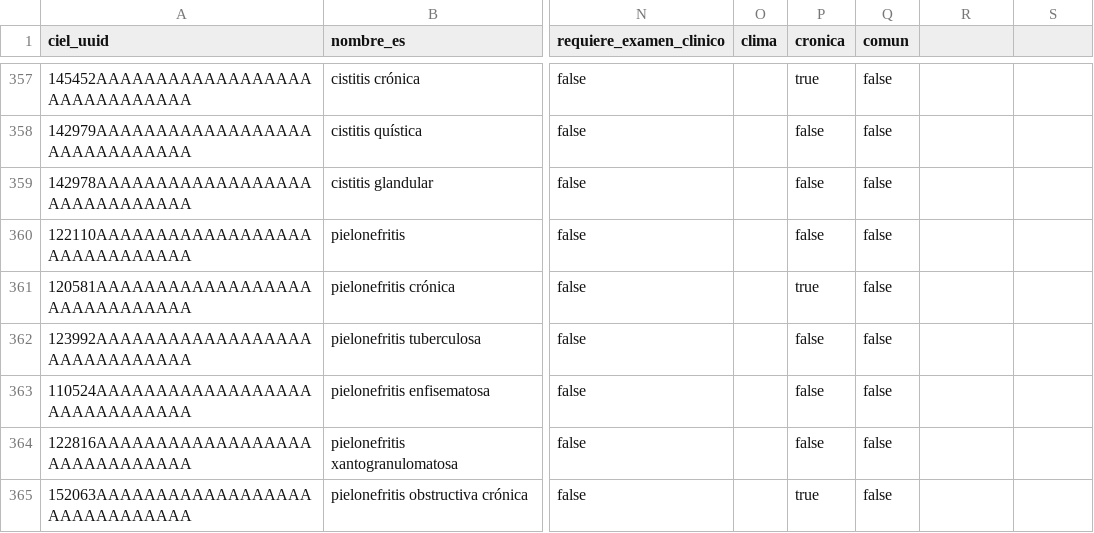
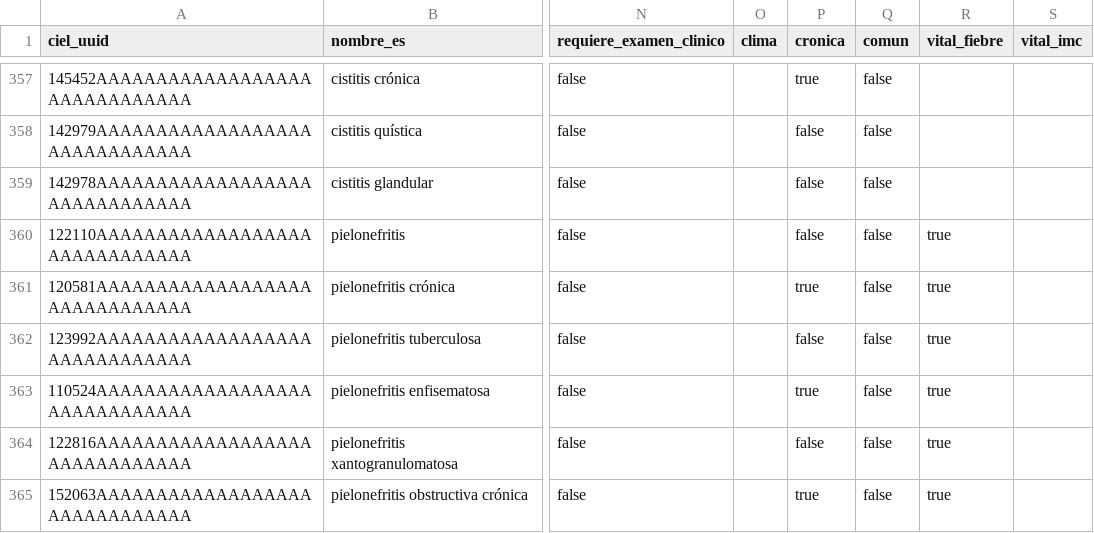
Before and after one commit to infinitypoena/seedeer_openmrs, a CSV file: openmrs_seeder_v1/openmrs_seeder_v1/catalogs/diagnosticos.csv, drawn as a sheet; only a part is shown, gaps mark what is left out; the diff covers the shown part only; the diff names each change by its address in the sheet, - before the commit and + after, or states it on an @@ line.

```diff
--- a/openmrs_seeder_v1/openmrs_seeder_v1/catalogs/diagnosticos.csv
+++ b/openmrs_seeder_v1/openmrs_seeder_v1/catalogs/diagnosticos.csv
-R1: (empty)
+R1: vital_fiebre
-S1: (empty)
+S1: vital_imc
-R360:R365 (vital_fiebre): (empty)
+R360:R365 (vital_fiebre): true
-P363 (cronica): false
+P363 (cronica): true
```
Also changed, not shown: 168 edited cells elsewhere in this file, 13 other files.
